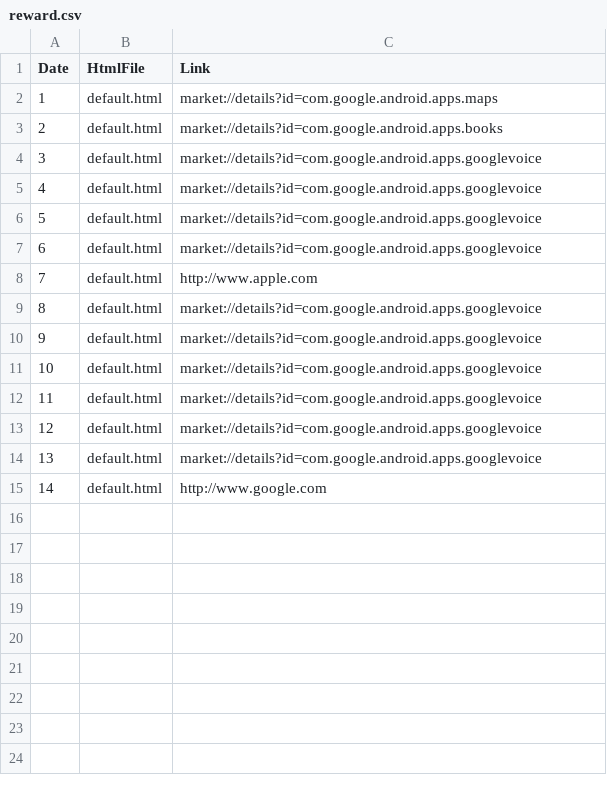
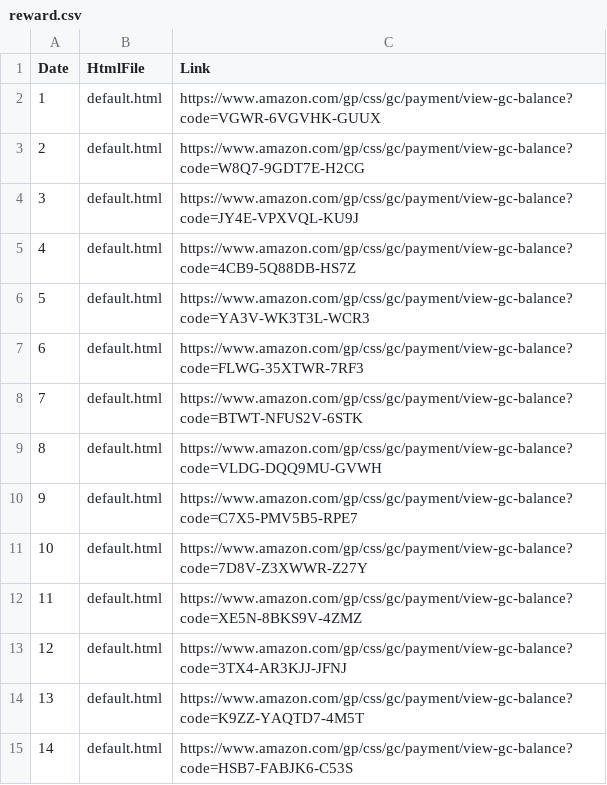
Before and after one commit to bigbugbb/uscteens, a CSV file: assets/rewards/reward.csv, drawn as a sheet.

Commit message:
Change reward file to include actual examples of using Amazon gift card links

```diff
--- a/assets/rewards/reward.csv
+++ b/assets/rewards/reward.csv
@@ -1,15 +1,15 @@
 Date, HtmlFile, Link
-1, default.html, market://details?id=com.google.android.apps.maps
-2, default.html, market://details?id=com.google.android.apps.books
-3, default.html, market://details?id=com.google.android.apps.googlevoice
-4, default.html, market://details?id=com.google.android.apps.googlevoice
-5, default.html, market://details?id=com.google.android.apps.googlevoice
-6, default.html, market://details?id=com.google.android.apps.googlevoice
-7, default.html, http://www.apple.com
-8, default.html, market://details?id=com.google.android.apps.googlevoice
-9, default.html, market://details?id=com.google.android.apps.googlevoice
-10, default.html, market://details?id=com.google.android.apps.googlevoice
-11, default.html, market://details?id=com.google.android.apps.googlevoice
-12, default.html, market://details?id=com.google.android.apps.googlevoice
-13, default.html, market://details?id=com.google.android.apps.googlevoice
-14, default.html, http://www.google.com
+1, default.html, https://www.amazon.com/gp/css/gc/payment/view-gc-balance?code=VGWR-6VGVHK-GUUX
+2, default.html, https://www.amazon.com/gp/css/gc/payment/view-gc-balance?code=W8Q7-9GDT7E-H2CG
+3, default.html, https://www.amazon.com/gp/css/gc/payment/view-gc-balance?code=JY4E-VPXVQL-KU9J
+4, default.html, https://www.amazon.com/gp/css/gc/payment/view-gc-balance?code=4CB9-5Q88DB-HS7Z
+5, default.html, https://www.amazon.com/gp/css/gc/payment/view-gc-balance?code=YA3V-WK3T3L-WCR3
+6, default.html, https://www.amazon.com/gp/css/gc/payment/view-gc-balance?code=FLWG-35XTWR-7RF3
+7, default.html, https://www.amazon.com/gp/css/gc/payment/view-gc-balance?code=BTWT-NFUS2V-6STK
+8, default.html, https://www.amazon.com/gp/css/gc/payment/view-gc-balance?code=VLDG-DQQ9MU-GVWH
+9, default.html, https://www.amazon.com/gp/css/gc/payment/view-gc-balance?code=C7X5-PMV5B5-RPE7
+10, default.html, https://www.amazon.com/gp/css/gc/payment/view-gc-balance?code=7D8V-Z3XWWR-Z27Y
+11, default.html, https://www.amazon.com/gp/css/gc/payment/view-gc-balance?code=XE5N-8BKS9V-4ZMZ
+12, default.html, https://www.amazon.com/gp/css/gc/payment/view-gc-balance?code=3TX4-AR3KJJ-JFNJ
+13, default.html, https://www.amazon.com/gp/css/gc/payment/view-gc-balance?code=K9ZZ-YAQTD7-4M5T
+14, default.html, https://www.amazon.com/gp/css/gc/payment/view-gc-balance?code=HSB7-FABJK6-C53S
```
